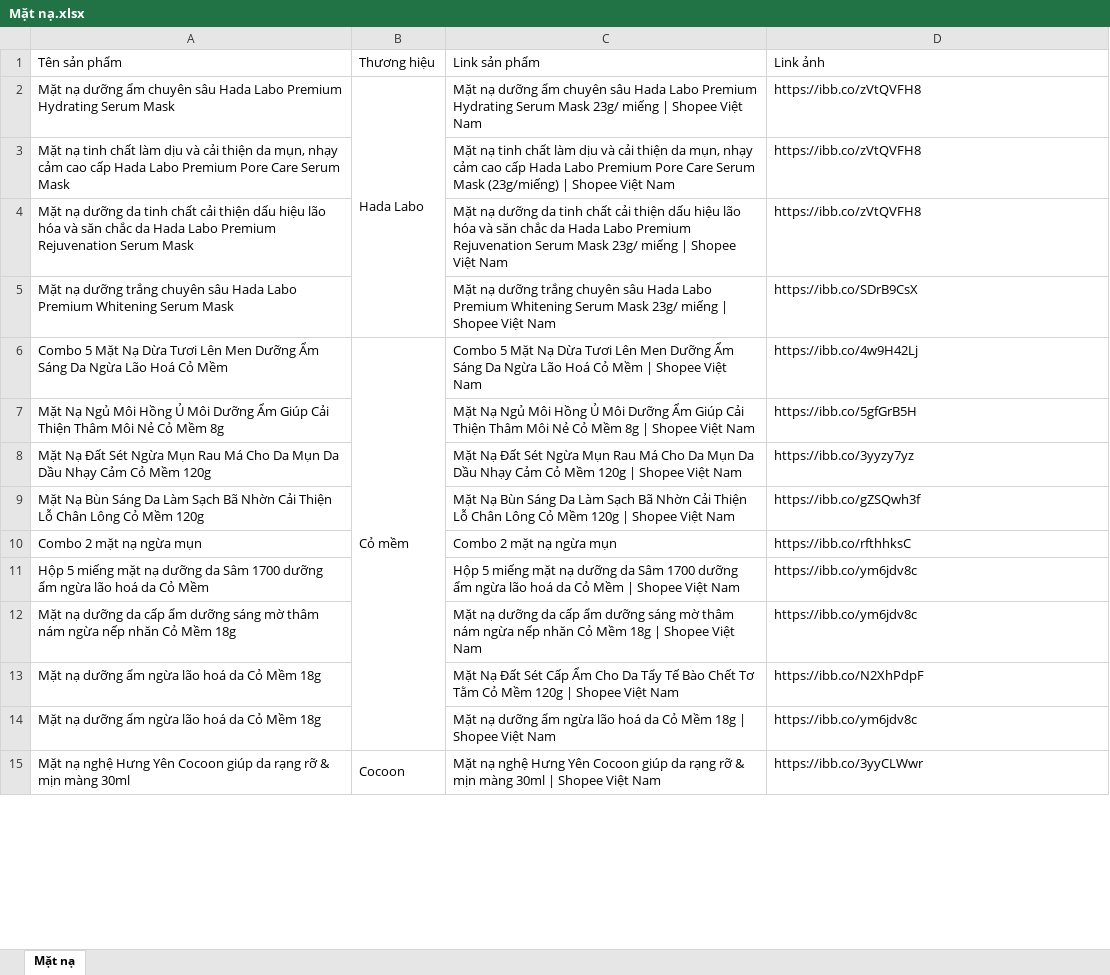
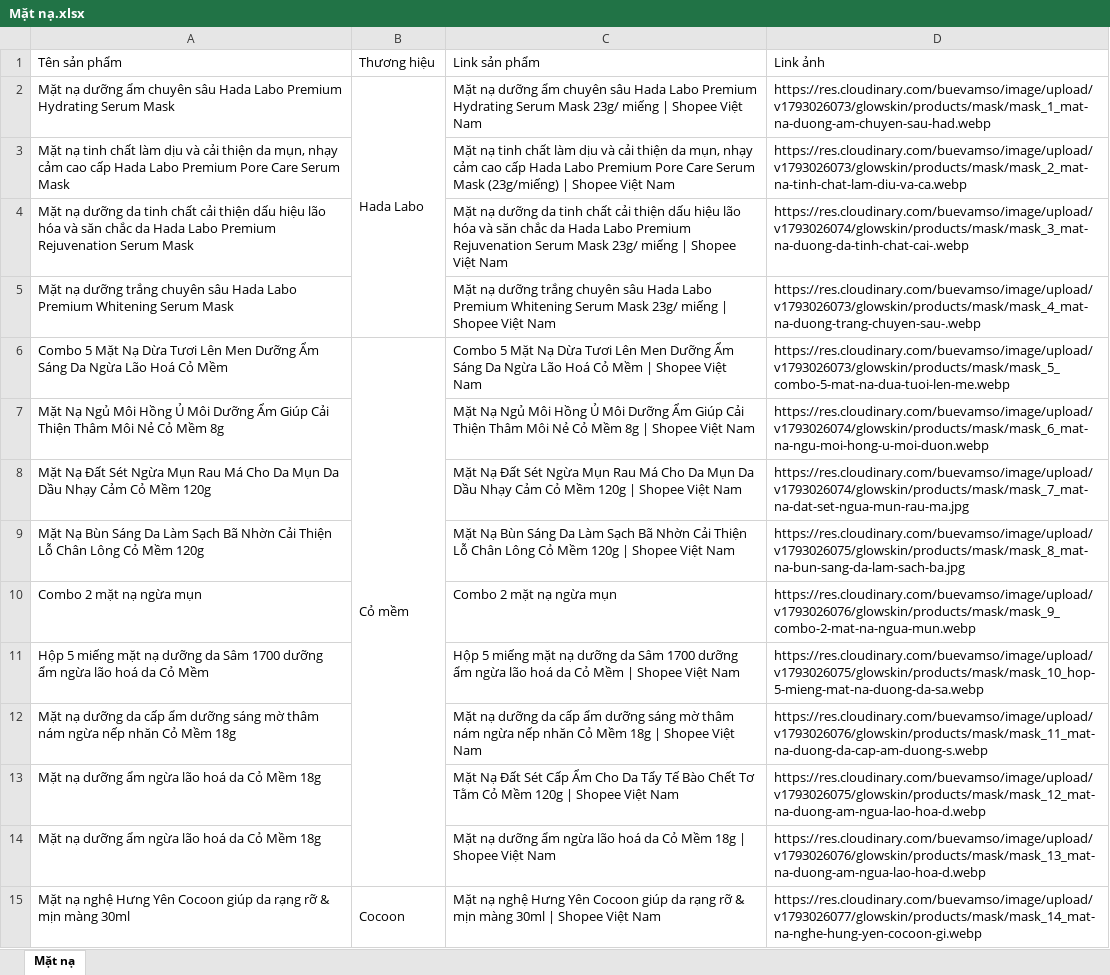
Before and after one commit to tienmanh17604/GlowSkin2, an Excel workbook: backend/data/Data Sản Phẩm EXE/Mặt nạ.xlsx, sheet Mặt nạ, drawn as a sheet; only a part is shown; values as stored, in another font and other column widths than the file's, no cell formats; the diff covers the shown part only; the diff names each change by its address in the sheet, - before the commit and + after, or states it on an @@ line.

```diff
--- a/backend/data/Data Sản Phẩm EXE/Mặt nạ.xlsx (sheet Mặt nạ)
+++ b/backend/data/Data Sản Phẩm EXE/Mặt nạ.xlsx (sheet Mặt nạ)
-D2 (Link ảnh): https://ibb.co/zVtQVFH8
+D2 (Link ảnh): https://res.cloudinary.com/buevamso/image/upload/v1793026073/glowskin/products/mask/mask_1_mat-na-duong-am-chuyen-sau-had.webp
-D3 (Link ảnh): https://ibb.co/zVtQVFH8
+D3 (Link ảnh): https://res.cloudinary.com/buevamso/image/upload/v1793026073/glowskin/products/mask/mask_2_mat-na-tinh-chat-lam-diu-va-ca.webp
-D4 (Link ảnh): https://ibb.co/zVtQVFH8
+D4 (Link ảnh): https://res.cloudinary.com/buevamso/image/upload/v1793026074/glowskin/products/mask/mask_3_mat-na-duong-da-tinh-chat-cai-.webp
-D5 (Link ảnh): https://ibb.co/SDrB9CsX
+D5 (Link ảnh): https://res.cloudinary.com/buevamso/image/upload/v1793026073/glowskin/products/mask/mask_4_mat-na-duong-trang-chuyen-sau-.webp
-D6 (Link ảnh): https://ibb.co/4w9H42Lj
+D6 (Link ảnh): https://res.cloudinary.com/buevamso/image/upload/v1793026073/glowskin/products/mask/mask_5_combo-5-mat-na-dua-tuoi-len-me.webp
-D7 (Link ảnh): https://ibb.co/5gfGrB5H
+D7 (Link ảnh): https://res.cloudinary.com/buevamso/image/upload/v1793026074/glowskin/products/mask/mask_6_mat-na-ngu-moi-hong-u-moi-duon.webp
-D8 (Link ảnh): https://ibb.co/3yyzy7yz
+D8 (Link ảnh): https://res.cloudinary.com/buevamso/image/upload/v1793026074/glowskin/products/mask/mask_7_mat-na-dat-set-ngua-mun-rau-ma.jpg
-D9 (Link ảnh): https://ibb.co/gZSQwh3f
+D9 (Link ảnh): https://res.cloudinary.com/buevamso/image/upload/v1793026075/glowskin/products/mask/mask_8_mat-na-bun-sang-da-lam-sach-ba.jpg
-D10 (Link ảnh): https://ibb.co/rfthhksC
+D10 (Link ảnh): https://res.cloudinary.com/buevamso/image/upload/v1793026076/glowskin/products/mask/mask_9_combo-2-mat-na-ngua-mun.webp
-D11 (Link ảnh): https://ibb.co/ym6jdv8c
+D11 (Link ảnh): https://res.cloudinary.com/buevamso/image/upload/v1793026075/glowskin/products/mask/mask_10_hop-5-mieng-mat-na-duong-da-sa.webp
-D12 (Link ảnh): https://ibb.co/ym6jdv8c
+D12 (Link ảnh): https://res.cloudinary.com/buevamso/image/upload/v1793026076/glowskin/products/mask/mask_11_mat-na-duong-da-cap-am-duong-s.webp
-D13 (Link ảnh): https://ibb.co/N2XhPdpF
+D13 (Link ảnh): https://res.cloudinary.com/buevamso/image/upload/v1793026075/glowskin/products/mask/mask_12_mat-na-duong-am-ngua-lao-hoa-d.webp
-D14 (Link ảnh): https://ibb.co/ym6jdv8c
+D14 (Link ảnh): https://res.cloudinary.com/buevamso/image/upload/v1793026076/glowskin/products/mask/mask_13_mat-na-duong-am-ngua-lao-hoa-d.webp
-D15 (Link ảnh): https://ibb.co/3yyCLWwr
+D15 (Link ảnh): https://res.cloudinary.com/buevamso/image/upload/v1793026077/glowskin/products/mask/mask_14_mat-na-nghe-hung-yen-cocoon-gi.webp
```
Also changed, not shown: 92 edited cells elsewhere in this sheet, cell formats, backend/data/Data Sản Phẩm EXE/Kem chống nắng (1).xlsx, backend/data/Data Sản Phẩm EXE/Kem dưỡng (1).xlsx, 19 other files.
